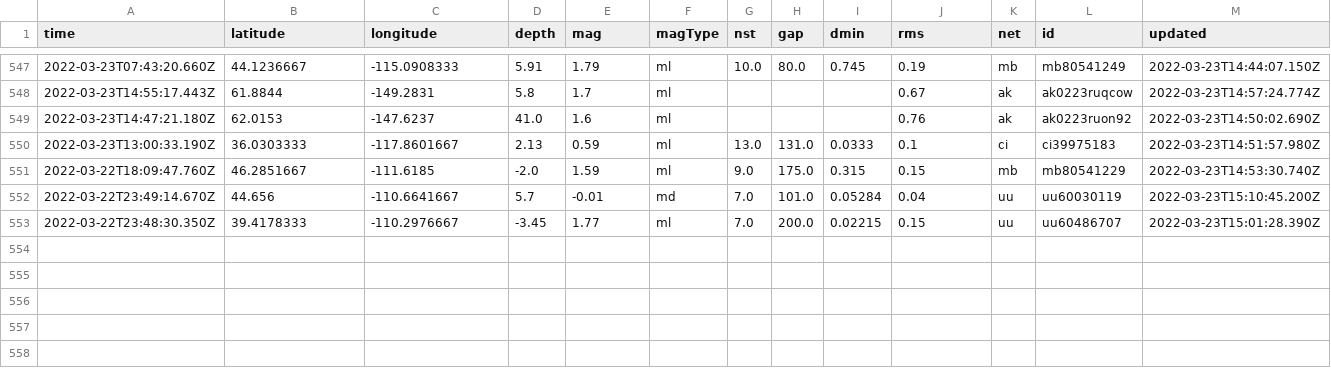
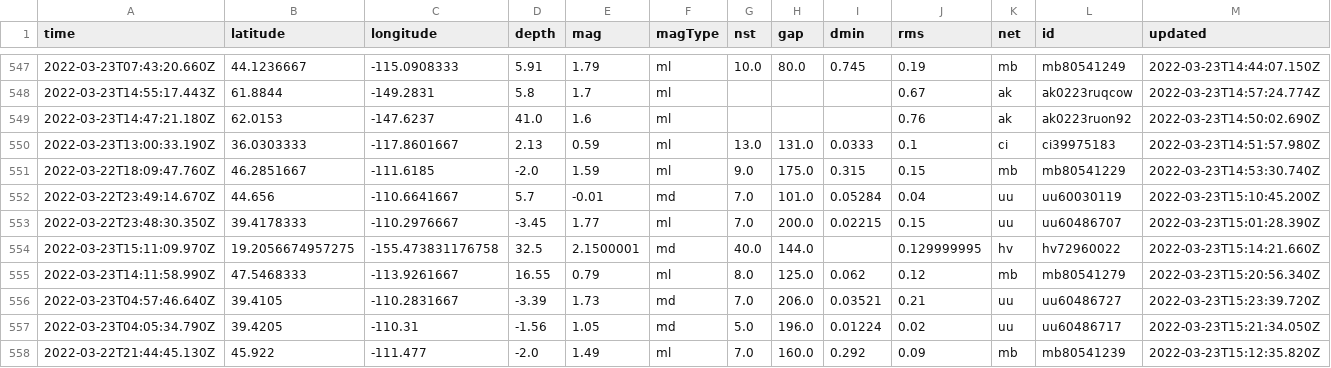
Before and after one commit to pbock/nicar22-github-actions, a CSV file: usgs_main.csv, drawn as a sheet; only a part is shown, gaps mark what is left out; rows hold the shown columns only; the diff names each change by its address in the sheet, - before the commit and + after, or states it on an @@ line.

```diff
--- a/usgs_main.csv
+++ b/usgs_main.csv
+row 554: 2022-03-23T15:11:09.970Z | 19.2056674957275 | -155.473831176758 | 32.5 | 2.1500001 | md | 40.0 | 144.0 |  | 0.129999995 | hv | hv72960022 | 2022-03-23T15:14:21.660Z
+row 555: 2022-03-23T14:11:58.990Z | 47.5468333 | -113.9261667 | 16.55 | 0.79 | ml | 8.0 | 125.0 | 0.062 | 0.12 | mb | mb80541279 | 2022-03-23T15:20:56.340Z
+row 556: 2022-03-23T04:57:46.640Z | 39.4105 | -110.2831667 | -3.39 | 1.73 | md | 7.0 | 206.0 | 0.03521 | 0.21 | uu | uu60486727 | 2022-03-23T15:23:39.720Z
+row 557: 2022-03-23T04:05:34.790Z | 39.4205 | -110.31 | -1.56 | 1.05 | md | 5.0 | 196.0 | 0.01224 | 0.02 | uu | uu60486717 | 2022-03-23T15:21:34.050Z
+row 558: 2022-03-22T21:44:45.130Z | 45.922 | -111.477 | -2.0 | 1.49 | ml | 7.0 | 160.0 | 0.292 | 0.09 | mb | mb80541239 | 2022-03-23T15:12:35.820Z
```
Also changed, not shown: usgs_current.csv.
